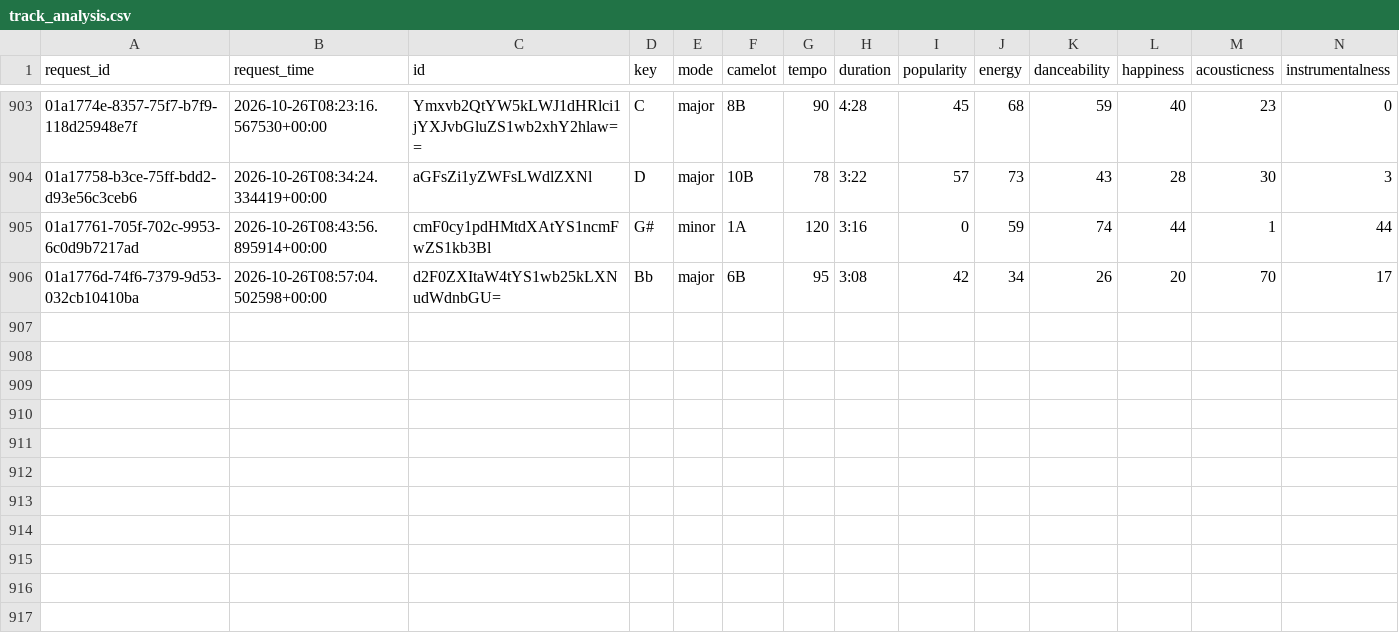
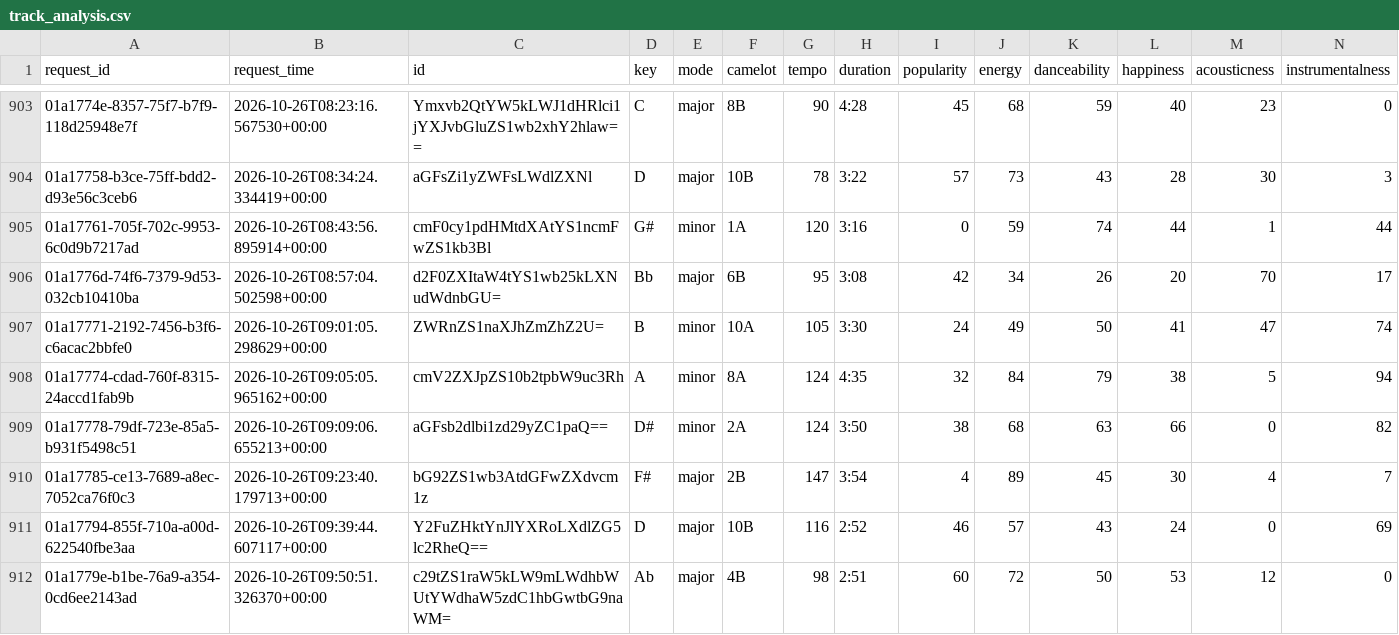
Before and after one commit to jdmremi/kcpr, a CSV file: track_analysis.csv, drawn as a sheet; only a part is shown, gaps mark what is left out; rows hold the shown columns only; the diff names each change by its address in the sheet, - before the commit and + after, or states it on an @@ line.

```diff
--- a/track_analysis.csv
+++ b/track_analysis.csv
+row 907: 01a17771-2192-7456-b3f6-c6acac2bbfe0 | 2026-10-26T09:01:05.298629+00:00 | ZWRnZS1naXJhZmZhZ2U= | B | minor | 10A | 105 | 3:30 | 24 | 49 | 50 | 41 | 47 | 74
+row 908: 01a17774-cdad-760f-8315-24accd1fab9b | 2026-10-26T09:05:05.965162+00:00 | cmV2ZXJpZS10b2tpbW9uc3Rh | A | minor | 8A | 124 | 4:35 | 32 | 84 | 79 | 38 | 5 | 94
+row 909: 01a17778-79df-723e-85a5-b931f5498c51 | 2026-10-26T09:09:06.655213+00:00 | aGFsb2dlbi1zd29yZC1paQ== | D# | minor | 2A | 124 | 3:50 | 38 | 68 | 63 | 66 | 0 | 82
+row 910: 01a17785-ce13-7689-a8ec-7052ca76f0c3 | 2026-10-26T09:23:40.179713+00:00 | bG92ZS1wb3AtdGFwZXdvcm1z | F# | major | 2B | 147 | 3:54 | 4 | 89 | 45 | 30 | 4 | 7
+row 911: 01a17794-855f-710a-a00d-622540fbe3aa | 2026-10-26T09:39:44.607117+00:00 | Y2FuZHktYnJlYXRoLXdlZG5lc2RheQ== | D | major | 10B | 116 | 2:52 | 46 | 57 | 43 | 24 | 0 | 69
+row 912: 01a1779e-b1be-76a9-a354-0cd6ee2143ad | 2026-10-26T09:50:51.326370+00:00 | c29tZS1raW5kLW9mLWdhbWUtYWdhaW5zdC1hbGwtbG9naWM= | Ab | major | 4B | 98 | 2:51 | 60 | 72 | 50 | 53 | 12 | 0
```
Also changed, not shown: now_playing.csv, track_metadata.csv, 1 other file.
